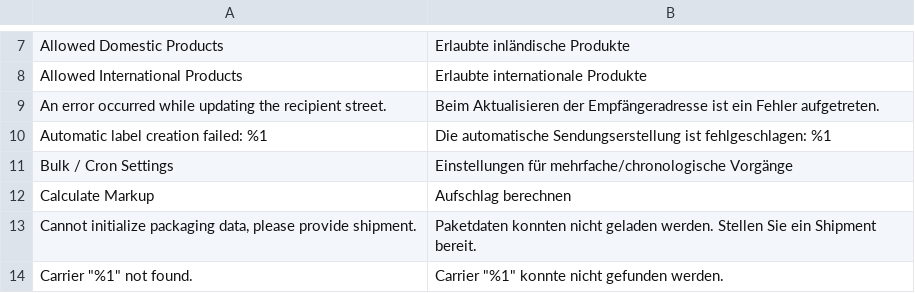
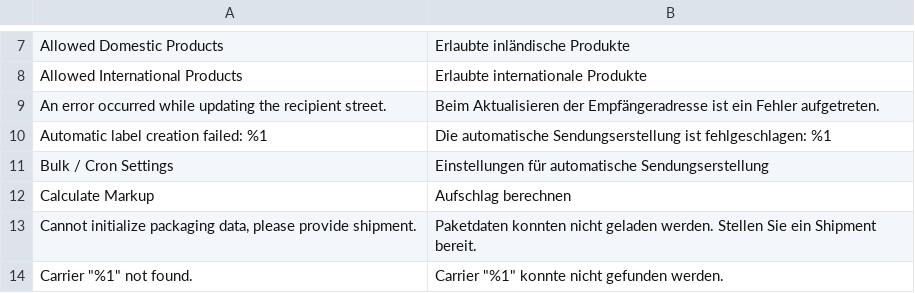
Before and after one commit to netresearch/dhl-module-shipping-core, a CSV file: i18n/de_DE.csv, drawn as a sheet; only a part is shown, gaps mark what is left out.

Commit message:
DHLGW-39: adjust infobox style, adjust translation

```diff
--- a/i18n/de_DE.csv
+++ b/i18n/de_DE.csv
@@ -10,3 +10,3 @@
 "Automatic label creation failed: %1","Die automatische Sendungserstellung ist fehlgeschlagen: %1"
-"Bulk / Cron Settings","Einstellungen für mehrfache/chronologische Vorgänge"
+"Bulk / Cron Settings"," Einstellungen für automatische Sendungserstellung"
 "Calculate Markup","Aufschlag berechnen"
```
Also changed, not shown: 2 other files.
